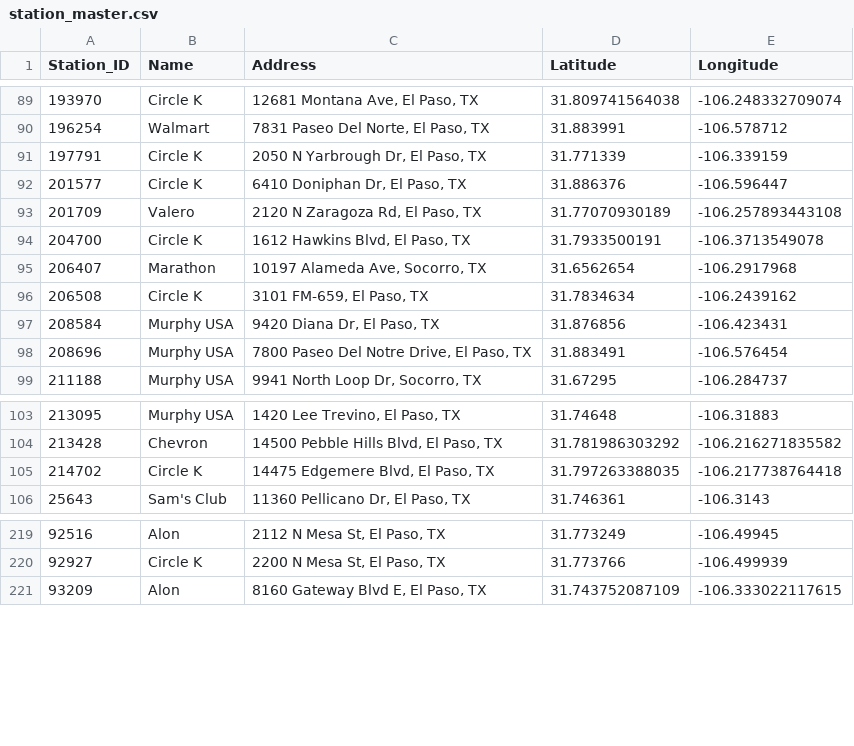
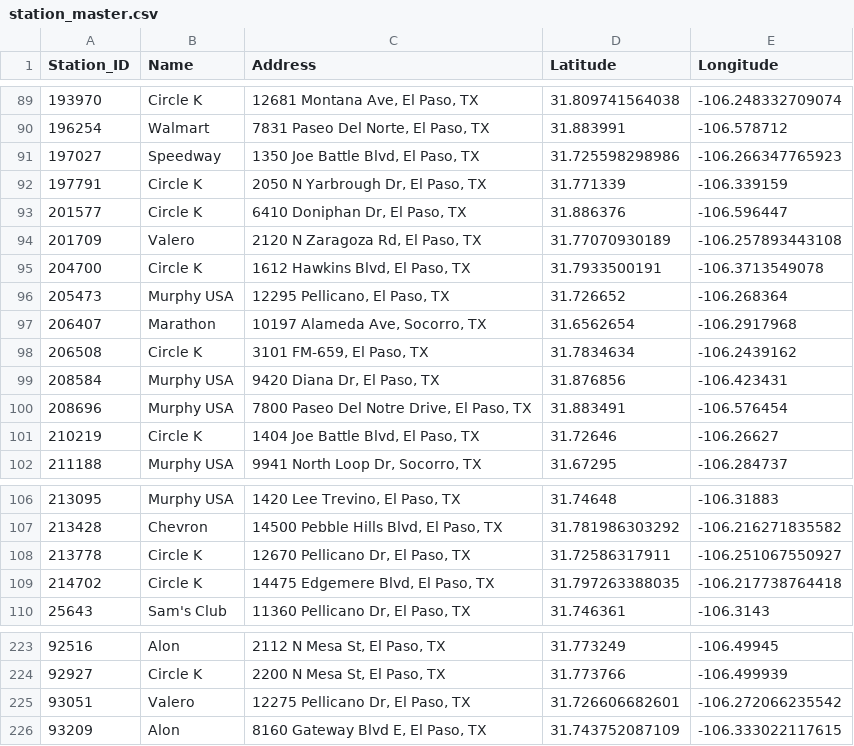
Before and after one commit to hoffmanap/epgas, a CSV file: station_master.csv, drawn as a sheet; only a part is shown, gaps mark what is left out; the diff names each change by its address in the sheet, - before the commit and + after, or states it on an @@ line.

```diff
--- a/station_master.csv
+++ b/station_master.csv
+row 91: 197027 | Speedway | 1350 Joe Battle Blvd, El Paso, TX | 31.725598298986 | -106.266347765923
+row 96: 205473 | Murphy USA | 12295 Pellicano, El Paso, TX | 31.726652 | -106.268364
+row 101: 210219 | Circle K | 1404 Joe Battle Blvd, El Paso, TX | 31.72646 | -106.26627
+row 108: 213778 | Circle K | 12670 Pellicano Dr, El Paso, TX | 31.72586317911 | -106.251067550927
+row 225: 93051 | Valero | 12275 Pellicano Dr, El Paso, TX | 31.726606682601 | -106.272066235542
```
Also changed, not shown: el_paso_gas_prices.csv, station_price_history.csv.
